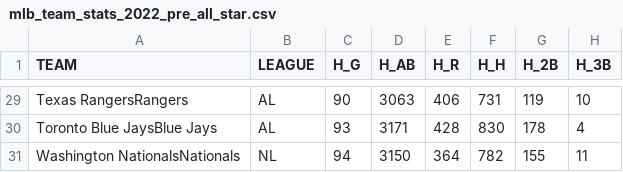
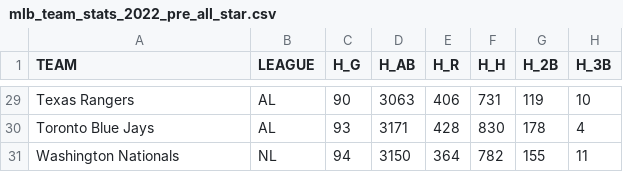
Before and after one commit to DrewRichard7/nss-capstone, a CSV file: data/mlb_team_stats_2022_pre_all_star.csv, drawn as a sheet; only a part is shown, gaps mark what is left out; the diff covers the shown part only; the diff names each change by its address in the sheet, - before the commit and + after, or states it on an @@ line.

Commit message:
Chore
Cleaned team names up in clean_data.py and updating data.

```diff
--- a/data/mlb_team_stats_2022_pre_all_star.csv
+++ b/data/mlb_team_stats_2022_pre_all_star.csv
-A29 (TEAM): Texas RangersRangers‌‌‌
+A29 (TEAM): Texas Rangers
-A30 (TEAM): Toronto Blue JaysBlue Jays‌‌‌
+A30 (TEAM): Toronto Blue Jays
-A31 (TEAM): Washington NationalsNationals‌‌‌
+A31 (TEAM): Washington Nationals
```
Also changed, not shown: 27 edited cells elsewhere in this file, data/mlb_team_stats_2012_pre_all_star.csv, data/mlb_team_stats_2013_pre_all_star.csv, 32 other files.
